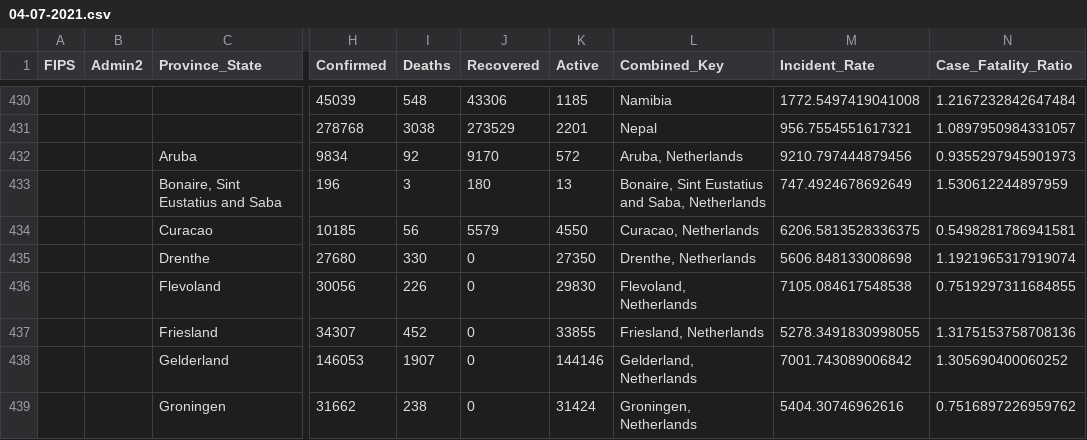
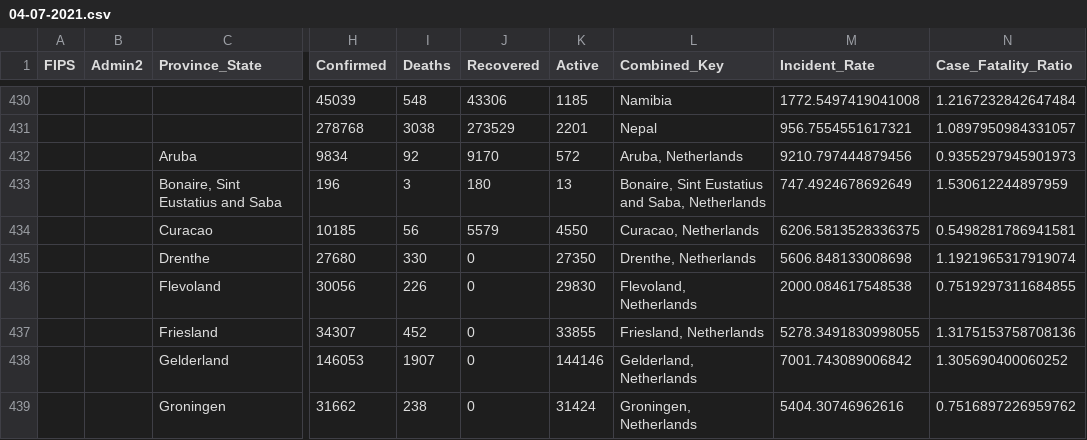
Before and after one commit to lassebenni/delta-lake-workshop, a CSV file: files/04-07-2021.csv, drawn as a sheet; only a part is shown, gaps mark what is left out; the diff names each change by its address in the sheet, - before the commit and + after, or states it on an @@ line.

Commit message:
update data

```diff
--- a/files/04-07-2021.csv
+++ b/files/04-07-2021.csv
-M436 (Incident_Rate): 7105.084617548538
+M436 (Incident_Rate): 2000.084617548538
```
